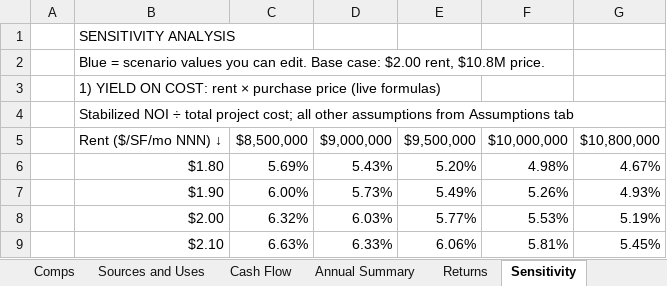
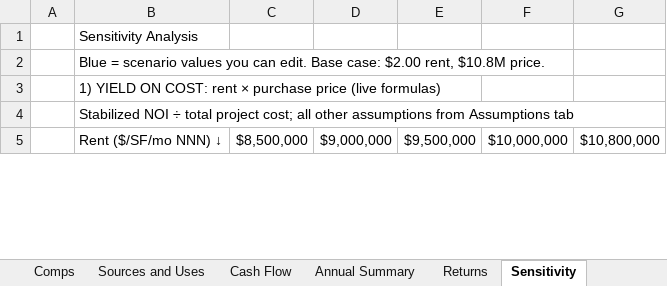
Before and after one commit to shauryakalbhor/shauryakalbhor.github.io, an Excel workbook: projects/2051-e-maple/2051_E_Maple_Underwriting.xlsx, sheet Sensitivity, drawn as a sheet; only a part is shown; values as stored, in another font and other column widths than the file's, no cell formats; conditional formats not drawn; removed rows and columns are numbered as before the commit, all else as after; the diff covers the shown part only; the diff names each change by its address in the sheet, - before the commit and + after, or states it on an @@ line.

```diff
--- a/projects/2051-e-maple/2051_E_Maple_Underwriting.xlsx (sheet Sensitivity)
+++ b/projects/2051-e-maple/2051_E_Maple_Underwriting.xlsx (sheet Sensitivity)
-B1: SENSITIVITY ANALYSIS
+B1: Sensitivity Analysis
-row 6:  | $1.80 | 5.69% | 5.43% | 5.20% | 4.98% | 4.67%
-row 7:  | $1.90 | 6.00% | 5.73% | 5.49% | 5.26% | 4.93%
-row 8:  | $2.00 | 6.32% | 6.03% | 5.77% | 5.53% | 5.19%
-row 9:  | $2.10 | 6.63% | 6.33% | 6.06% | 5.81% | 5.45%
```
Also changed, not shown: 18 added rows, 14 removed rows and 1 edited cell elsewhere in this sheet, sheet Cash Flow, sheet Annual Summary, sheet Sources and Uses, sheet Assumptions, sheet Returns, sheet Comps, other sheet tabs, cell formats.
